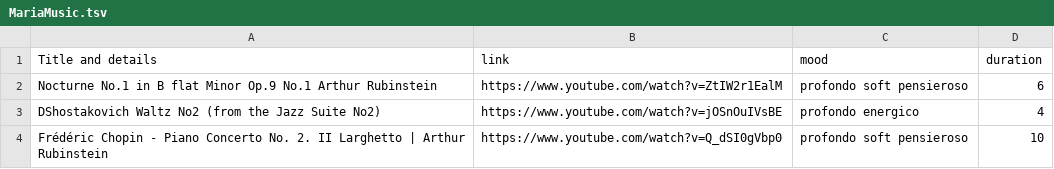
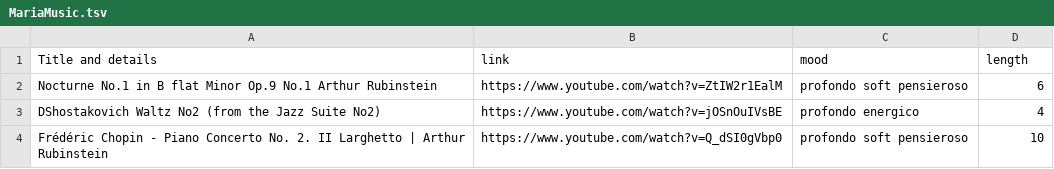
Before and after one commit to MatteoRomiti/MR_bot, a TSV file: MariaMusic.tsv, drawn as a sheet; only a part is shown.

Commit message:
add mood only and length only

```diff
--- a/MariaMusic.tsv
+++ b/MariaMusic.tsv
@@ -1,2 +1,2 @@
-Title and details	link	mood	duration
+Title and details	link	mood	length
 Nocturne No.1 in B flat Minor Op.9 No.1 Arthur Rubinstein	https://www.youtube.com/watch?v=ZtIW2r1EalM	profondo soft pensieroso	6
```
Also changed, not shown: 2 other files.
